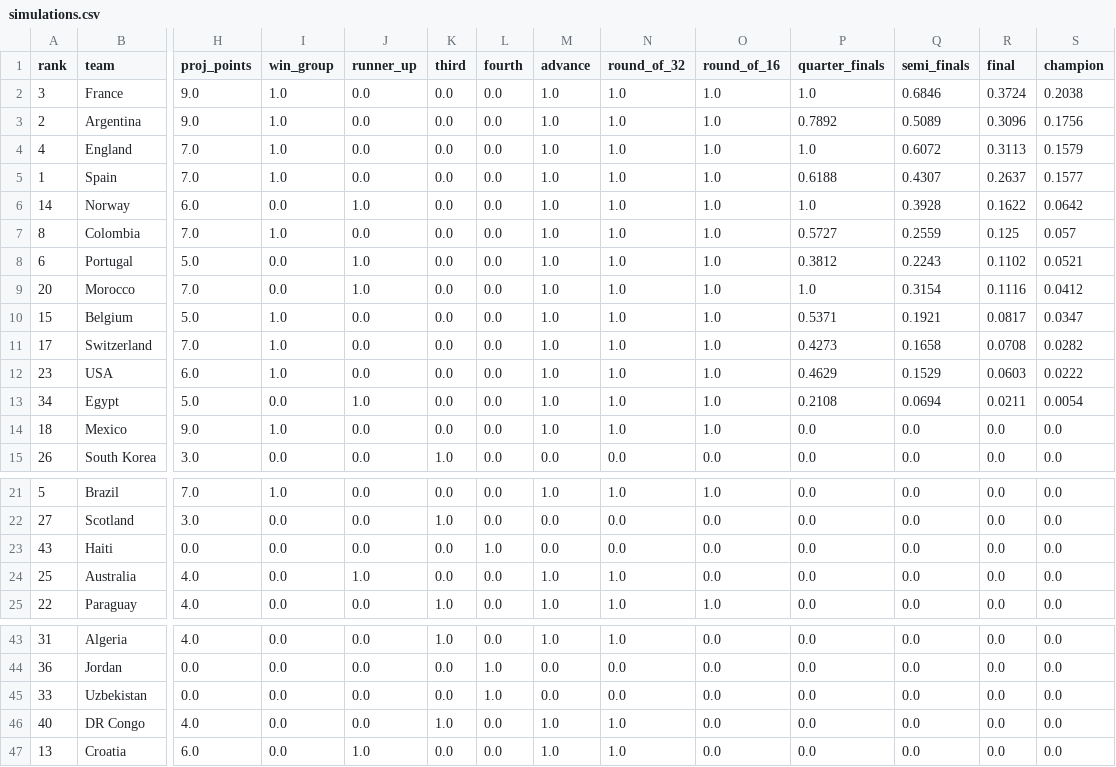
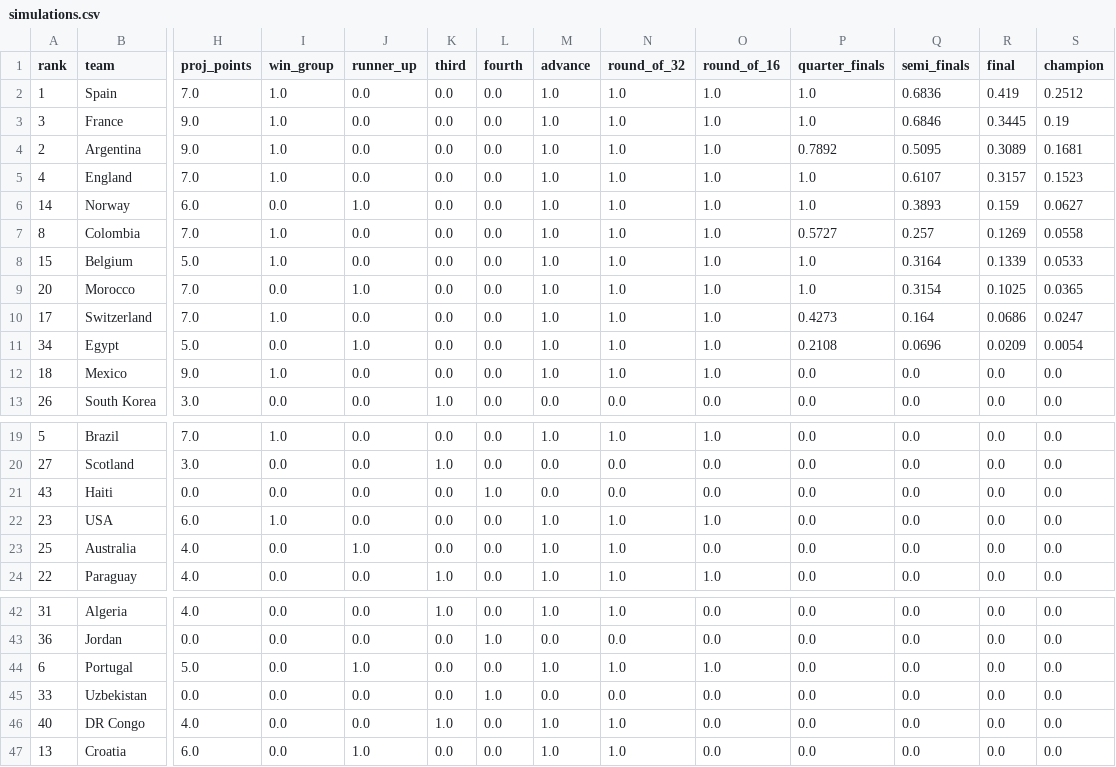
Before and after one commit to steodose/world-cup-2026, a CSV file: data/simulations.csv, drawn as a sheet; only a part is shown, gaps mark what is left out; removed rows and columns are numbered as before the commit, all else as after; rows hold the shown columns only; the diff names each change by its address in the sheet, - before the commit and + after, or states it on an @@ line.

```diff
--- a/data/simulations.csv
+++ b/data/simulations.csv
+row 2: 1 | Spain | 7.0 | 1.0 | 0.0 | 0.0 | 0.0 | 1.0 | 1.0 | 1.0 | 1.0 | 0.6836 | 0.419 | 0.2512
-R3 (final): 0.3724
+R3 (final): 0.3445
-S3 (champion): 0.2038
+S3 (champion): 0.19
-Q4 (semi_finals): 0.5089
+Q4 (semi_finals): 0.5095
-R4 (final): 0.3096
+R4 (final): 0.3089
-S4 (champion): 0.1756
+S4 (champion): 0.1681
-Q5 (semi_finals): 0.6072
+Q5 (semi_finals): 0.6107
-R5 (final): 0.3113
+R5 (final): 0.3157
-S5 (champion): 0.1579
+S5 (champion): 0.1523
-row 5: 1 | Spain | 7.0 | 1.0 | 0.0 | 0.0 | 0.0 | 1.0 | 1.0 | 1.0 | 0.6188 | 0.4307 | 0.2637 | 0.1577
-Q6 (semi_finals): 0.3928
+Q6 (semi_finals): 0.3893
-R6 (final): 0.1622
+R6 (final): 0.159
-S6 (champion): 0.0642
+S6 (champion): 0.0627
-Q7 (semi_finals): 0.2559
+Q7 (semi_finals): 0.257
-R7 (final): 0.125
+R7 (final): 0.1269
-S7 (champion): 0.057
+S7 (champion): 0.0558
-row 8: 6 | Portugal | 5.0 | 0.0 | 1.0 | 0.0 | 0.0 | 1.0 | 1.0 | 1.0 | 0.3812 | 0.2243 | 0.1102 | 0.0521
+row 8: 15 | Belgium | 5.0 | 1.0 | 0.0 | 0.0 | 0.0 | 1.0 | 1.0 | 1.0 | 1.0 | 0.3164 | 0.1339 | 0.0533
-R9 (final): 0.1116
+R9 (final): 0.1025
-S9 (champion): 0.0412
+S9 (champion): 0.0365
-row 10: 15 | Belgium | 5.0 | 1.0 | 0.0 | 0.0 | 0.0 | 1.0 | 1.0 | 1.0 | 0.5371 | 0.1921 | 0.0817 | 0.0347
-Q10 (semi_finals): 0.1658
+Q10 (semi_finals): 0.164
-R10 (final): 0.0708
+R10 (final): 0.0686
-S10 (champion): 0.0282
+S10 (champion): 0.0247
-row 12: 23 | USA | 6.0 | 1.0 | 0.0 | 0.0 | 0.0 | 1.0 | 1.0 | 1.0 | 0.4629 | 0.1529 | 0.0603 | 0.0222
-Q11 (semi_finals): 0.0694
+Q11 (semi_finals): 0.0696
-R11 (final): 0.0211
+R11 (final): 0.0209
+row 22: 23 | USA | 6.0 | 1.0 | 0.0 | 0.0 | 0.0 | 1.0 | 1.0 | 1.0 | 0.0 | 0.0 | 0.0 | 0.0
+row 44: 6 | Portugal | 5.0 | 0.0 | 1.0 | 0.0 | 0.0 | 1.0 | 1.0 | 1.0 | 0.0 | 0.0 | 0.0 | 0.0
```
Also changed, not shown: data/match_predictions.csv, data/results.csv, 2 other files.
